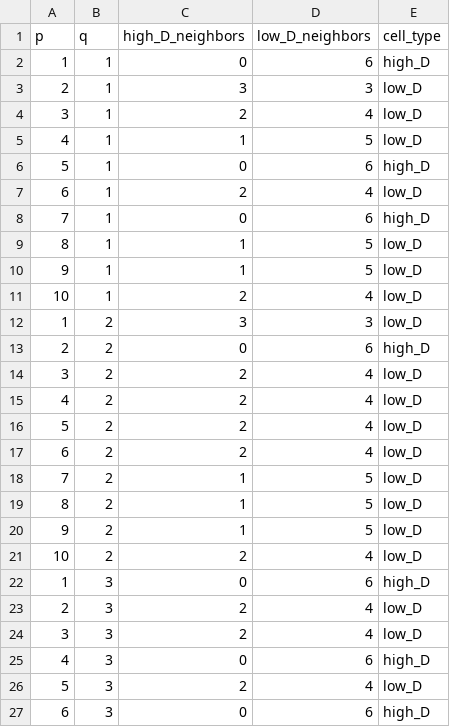
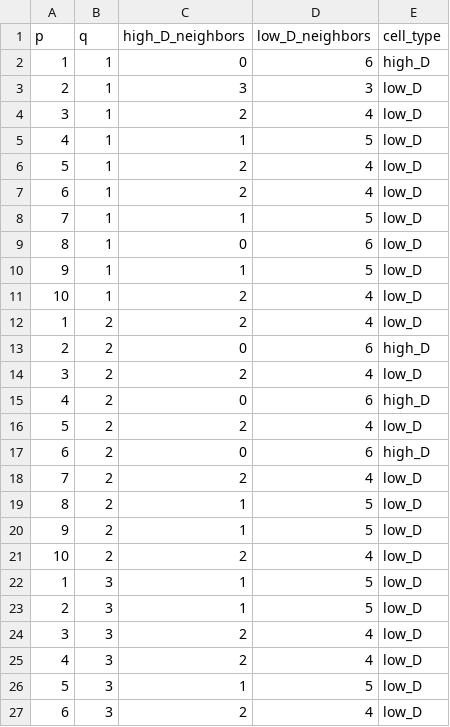
Before and after one commit to Yotam852/Biology_Project, a CSV file: neighbors_analysis_mean_k_-1.0.csv, drawn as a sheet; only a part is shown; the diff covers the shown part only.

```diff
--- a/neighbors_analysis_mean_k_-1.0.csv
+++ b/neighbors_analysis_mean_k_-1.0.csv
@@ -5,15 +5,15 @@ p,q,high_D_neighbors,low_D_neighbors,cell_type
 4,1,1,5,low_D
-5,1,0,6,high_D
+5,1,2,4,low_D
 6,1,2,4,low_D
-7,1,0,6,high_D
-8,1,1,5,low_D
+7,1,1,5,low_D
+8,1,0,6,low_D
 9,1,1,5,low_D
 10,1,2,4,low_D
-1,2,3,3,low_D
+1,2,2,4,low_D
 2,2,0,6,high_D
 3,2,2,4,low_D
-4,2,2,4,low_D
+4,2,0,6,high_D
 5,2,2,4,low_D
-6,2,2,4,low_D
-7,2,1,5,low_D
+6,2,0,6,high_D
+7,2,2,4,low_D
 8,2,1,5,low_D
@@ -21,7 +21,7 @@ p,q,high_D_neighbors,low_D_neighbors,cell_type
 10,2,2,4,low_D
-1,3,0,6,high_D
-2,3,2,4,low_D
+1,3,1,5,low_D
+2,3,1,5,low_D
 3,3,2,4,low_D
-4,3,0,6,high_D
-5,3,2,4,low_D
-6,3,0,6,high_D
+4,3,2,4,low_D
+5,3,1,5,low_D
+6,3,2,4,low_D
```
Also changed, not shown: 2 added rows, 2 removed rows and 80 edited cells elsewhere in this file, neighbors_analysis.csv, neighbors_analysis_mean_k_-2.0.csv, 5 other files.
